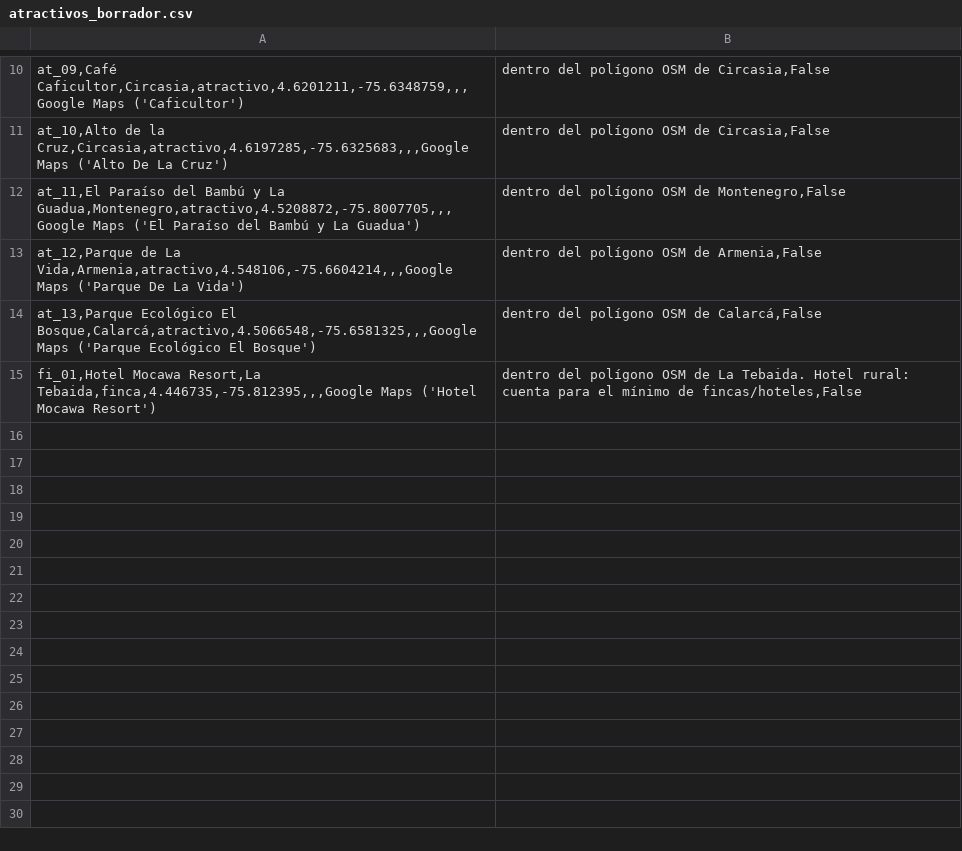
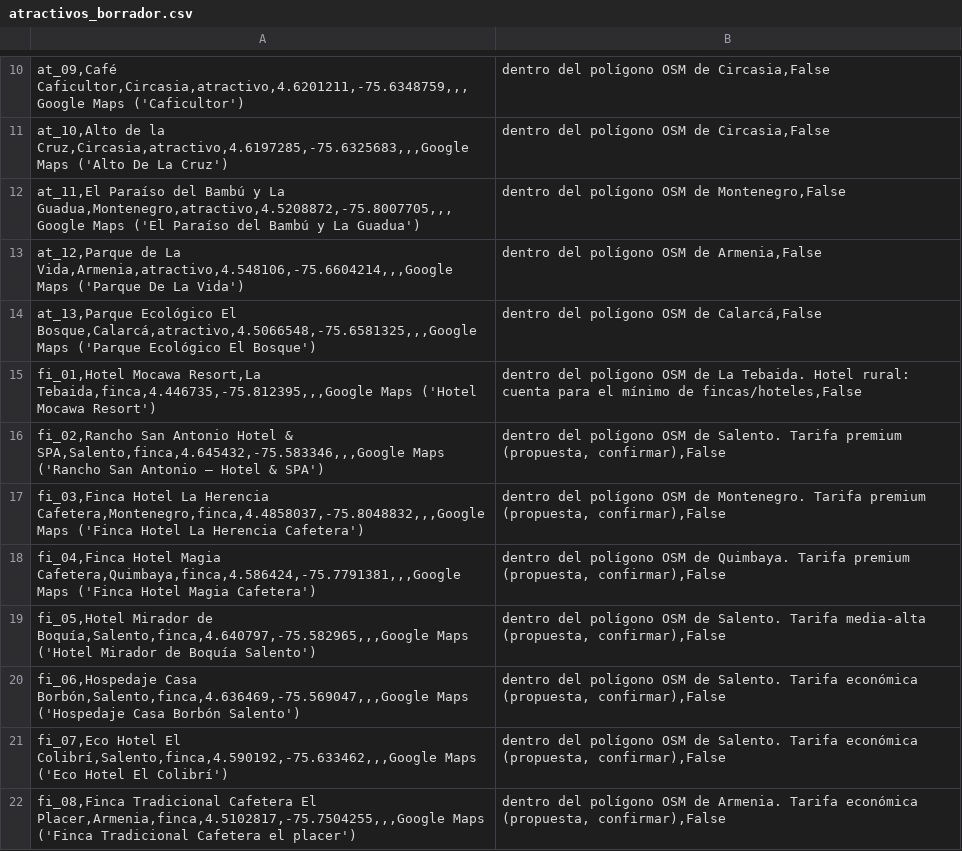
Before and after one commit to JhonyAlexanderPerea/Ruta-Cafetera, a CSV file: data/raw/atractivos_borrador.csv, drawn as a sheet; only a part is shown, gaps mark what is left out; the diff names each change by its address in the sheet, - before the commit and + after, or states it on an @@ line.

Commit message:
data(f1): fincas y hoteles rurales económicos y premium del borrador

```diff
--- a/data/raw/atractivos_borrador.csv
+++ b/data/raw/atractivos_borrador.csv
+row 16: fi_02,Rancho San Antonio Hotel & SPA,Salento,finca,4.645432,-75.583346,,,Google Maps ('Rancho San Antonio – Hotel & SPA') | dentro del polígono OSM de Salento. Tarifa premium (propuesta, confirmar),False
+row 17: fi_03,Finca Hotel La Herencia Cafetera,Montenegro,finca,4.4858037,-75.8048832,,,Google Maps ('Finca Hotel La Herencia Cafetera') | dentro del polígono OSM de Montenegro. Tarifa premium (propuesta, confirmar),False
+row 18: fi_04,Finca Hotel Magia Cafetera,Quimbaya,finca,4.586424,-75.7791381,,,Google Maps ('Finca Hotel Magia Cafetera') | dentro del polígono OSM de Quimbaya. Tarifa premium (propuesta, confirmar),False
+row 19: fi_05,Hotel Mirador de Boquía,Salento,finca,4.640797,-75.582965,,,Google Maps ('Hotel Mirador de Boquía Salento') | dentro del polígono OSM de Salento. Tarifa media-alta (propuesta, confirmar),False
+row 20: fi_06,Hospedaje Casa Borbón,Salento,finca,4.636469,-75.569047,,,Google Maps ('Hospedaje Casa Borbón Salento') | dentro del polígono OSM de Salento. Tarifa económica (propuesta, confirmar),False
+row 21: fi_07,Eco Hotel El Colibrí,Salento,finca,4.590192,-75.633462,,,Google Maps ('Eco Hotel El Colibrí') | dentro del polígono OSM de Salento. Tarifa económica (propuesta, confirmar),False
+row 22: fi_08,Finca Tradicional Cafetera El Placer,Armenia,finca,4.5102817,-75.7504255,,,Google Maps ('Finca Tradicional Cafetera el placer') | dentro del polígono OSM de Armenia. Tarifa económica (propuesta, confirmar),False
```
